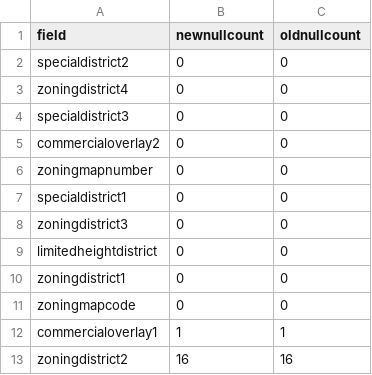
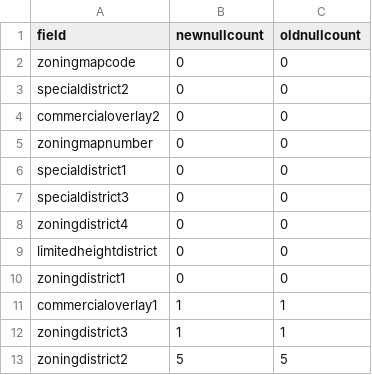
Before and after one commit to NYCPlanning/db-zoningtaxlots, a CSV file: zoningtaxlots_build/output/qc_versioncomparisonnownullcount.csv, drawn as a sheet.

```diff
--- a/zoningtaxlots_build/output/qc_versioncomparisonnownullcount.csv
+++ b/zoningtaxlots_build/output/qc_versioncomparisonnownullcount.csv
@@ -1,5 +1,4 @@
 field,newnullcount,oldnullcount
+zoningmapcode,0,0
 specialdistrict2,0,0
-zoningdistrict4,0,0
-specialdistrict3,0,0
 commercialoverlay2,0,0
@@ -7,7 +6,8 @@ zoningmapnumber,0,0
 specialdistrict1,0,0
-zoningdistrict3,0,0
+specialdistrict3,0,0
+zoningdistrict4,0,0
 limitedheightdistrict,0,0
 zoningdistrict1,0,0
-zoningmapcode,0,0
 commercialoverlay1,1,1
-zoningdistrict2,16,16
+zoningdistrict3,1,1
+zoningdistrict2,5,5
```
Also changed, not shown: zoningtaxlots_build/output/intermediate_limitedheightperorder.csv, zoningtaxlots_build/output/qc_frequencychanges.csv, 11 other files.
